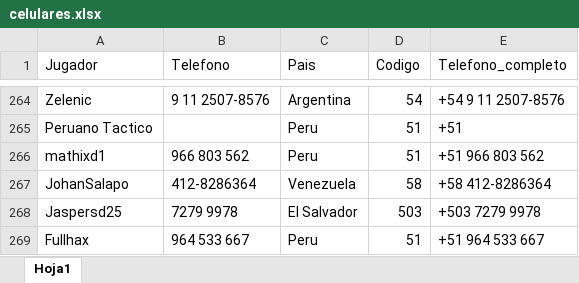
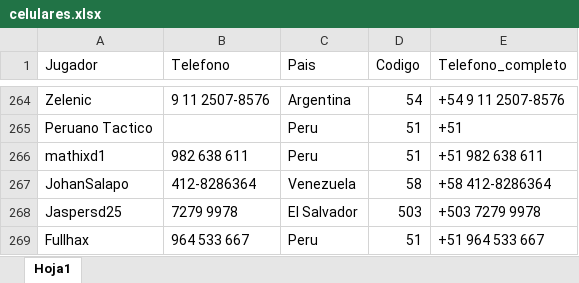
Before and after one commit to carlosacp526/dashboard-torneos-pokemon, an Excel workbook: celulares.xlsx, sheet Hoja1, drawn as a sheet; only a part is shown, gaps mark what is left out; values as stored, in another font and other column widths than the file's, no borders; the diff names each change by its address in the sheet, - before the commit and + after, or states it on an @@ line.

```diff
--- a/celulares.xlsx (sheet Hoja1)
+++ b/celulares.xlsx (sheet Hoja1)
-B266 (Telefono): 966 803 562
+B266 (Telefono): 982 638 611
-E266 (Telefono_completo): +51 966 803 562
+E266 (Telefono_completo): +51 982 638 611
```
Also changed, not shown: 4 other files.
